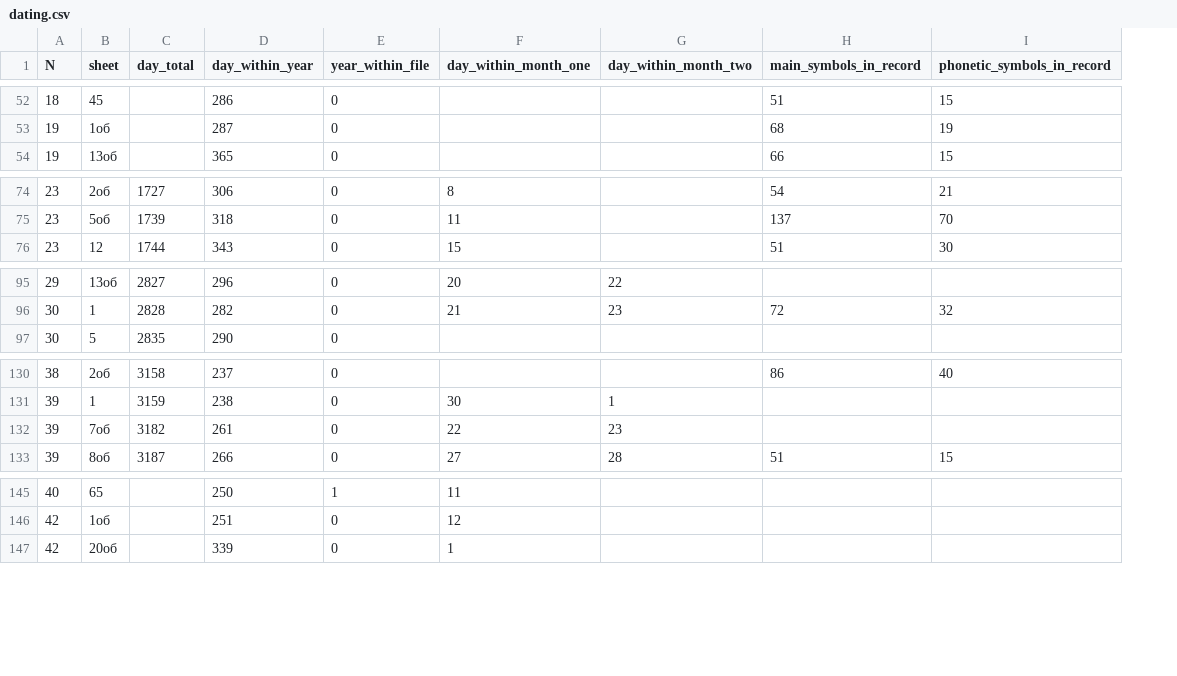
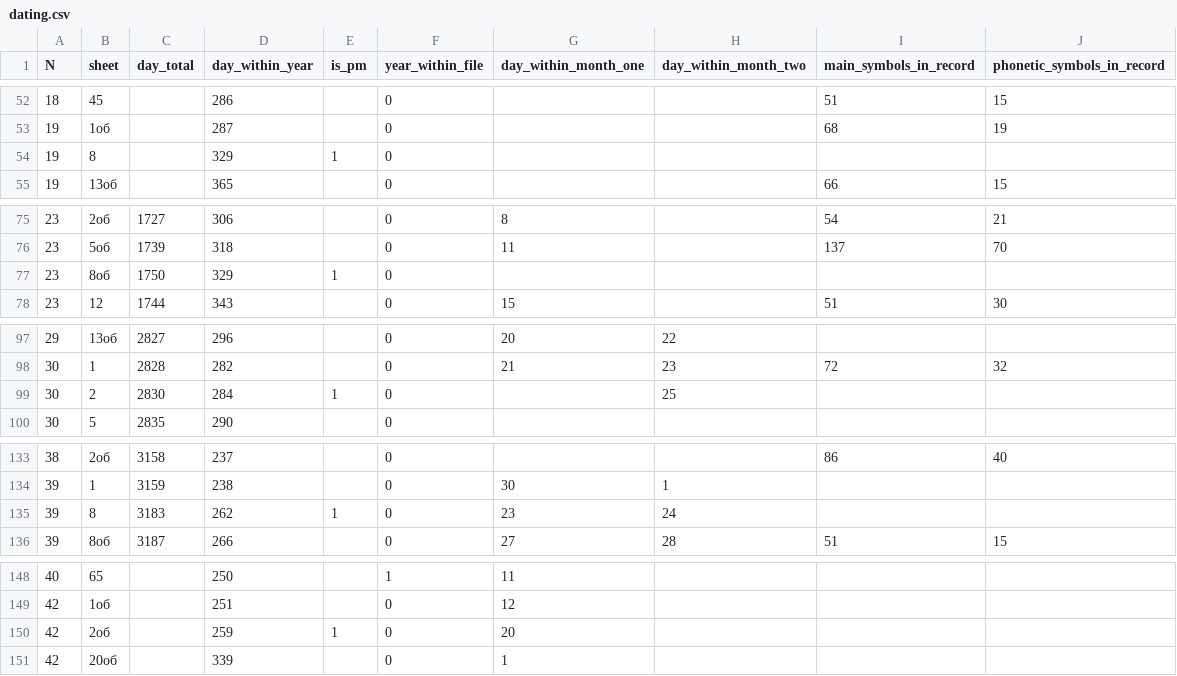
Before and after one commit to jemmybutton/tenevil, a CSV file: stats/dating.csv, drawn as a sheet; only a part is shown, gaps mark what is left out; removed rows and columns are numbered as before the commit, all else as after; the diff covers the shown part only; the diff names each change by its address in the sheet, - before the commit and + after, or states it on an @@ line.

Commit message:
updated stats

```diff
--- a/stats/dating.csv
+++ b/stats/dating.csv
+column E (is_pm), empty
+row 54: 19 | 8 |  | 329 | 1 | 0
+row 77: 23 | 8об | 1750 | 329 | 1 | 0
+row 99: 30 | 2 | 2830 | 284 | 1 | 0 |  | 25
-row 132: 39 | 7об | 3182 | 261 | 0 | 22 | 23
+row 135: 39 | 8 | 3183 | 262 | 1 | 0 | 23 | 24
+row 150: 42 | 2об |  | 259 | 1 | 0 | 20
```
Also changed, not shown: 1 edited cell elsewhere in this file, 1 other file.
